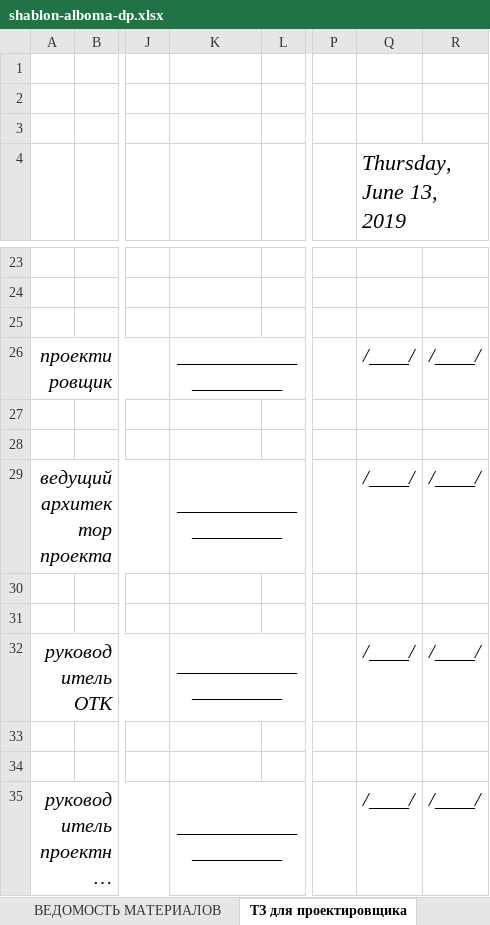
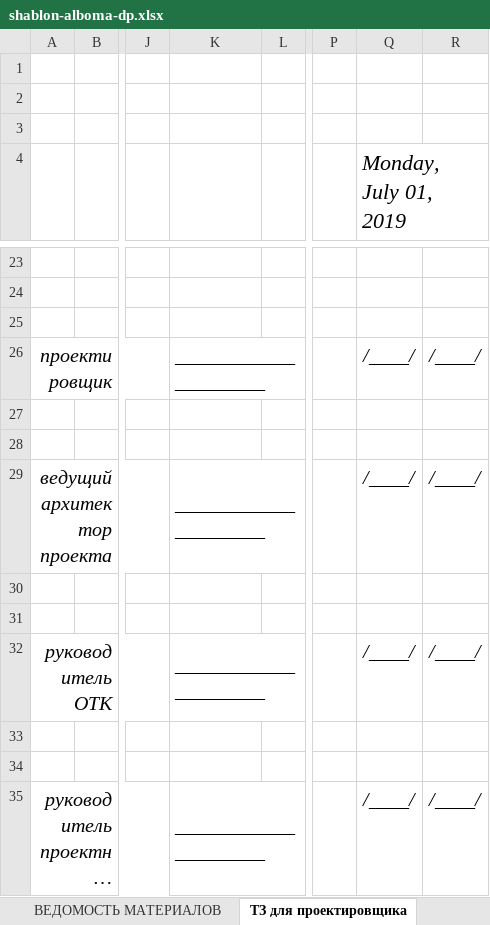
Before and after one commit to SergeyShishenko/test, an Excel workbook: dist/files/xls/shablon-alboma-dp.xlsx, sheet ТЗ для проектировщика, drawn as a sheet; only a part is shown, gaps mark what is left out; long unchanged cells end in …; values as stored, in another font and other column widths than the file's, no borders; charts and pictures not drawn; the diff names each change by its address in the sheet, - before the commit and + after, or states it on an @@ line.

```diff
--- a/dist/files/xls/shablon-alboma-dp.xlsx (sheet ТЗ для проектировщика)
+++ b/dist/files/xls/shablon-alboma-dp.xlsx (sheet ТЗ для проектировщика)
-Q4: Thursday, June 13, 2019
+Q4: Monday, July 01, 2019
-K26 alignment: center
+K26 alignment: left
@@ K29 italic: off → on, alignment: center → left @@
-K32 alignment: center
+K32 alignment: left
@@ K35 italic: off → on, alignment: center → left @@
```
Also changed, not shown: sheet ТИТУЛЬНЫЙ ЛИСТ ТЗ, sheet ТИТУЛЬНЫЙ ЛИСТ ВПИ, sheet ТИТУЛЬНЫЙ ЛИСТ ДП, sheet Состав проекта, dist/files/xls/shablon-kd.xlsx, 1 other file.
